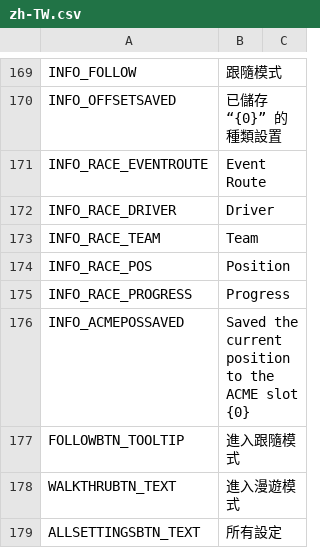
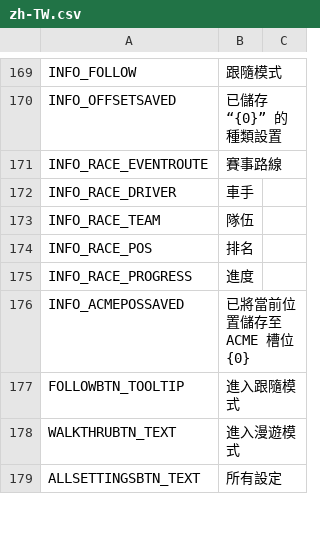
Before and after one commit to will258012/FPSCamera-Continued, a CSV file: FPSCamera/Translations/zh-TW.csv, drawn as a sheet; only a part is shown, gaps mark what is left out.

Commit message:
New translations en-en.csv (Chinese Traditional)

```diff
--- a/FPSCamera/Translations/zh-TW.csv
+++ b/FPSCamera/Translations/zh-TW.csv
@@ -183,8 +183,8 @@
 "INFO_OFFSETSAVED","已儲存 “{0}” 的種類設置",""
-"INFO_RACE_EVENTROUTE","Event Route",""
-"INFO_RACE_DRIVER","Driver",""
-"INFO_RACE_TEAM","Team",""
-"INFO_RACE_POS","Position",""
-"INFO_RACE_PROGRESS","Progress",""
-"INFO_ACMEPOSSAVED","Saved the current position to the ACME slot {0}",""
+"INFO_RACE_EVENTROUTE","賽事路線",""
+"INFO_RACE_DRIVER","車手",""
+"INFO_RACE_TEAM","隊伍",""
+"INFO_RACE_POS","排名",""
+"INFO_RACE_PROGRESS","進度",""
+"INFO_ACMEPOSSAVED","已將當前位置儲存至 ACME 槽位 {0}",""
 "FOLLOWBTN_TOOLTIP","進入跟隨模式",""
```
